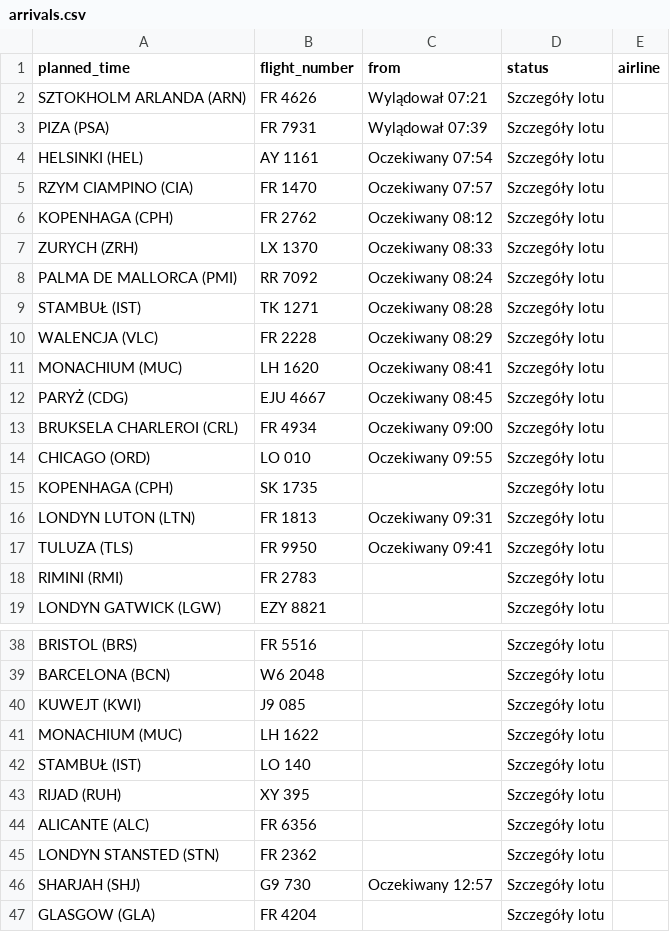
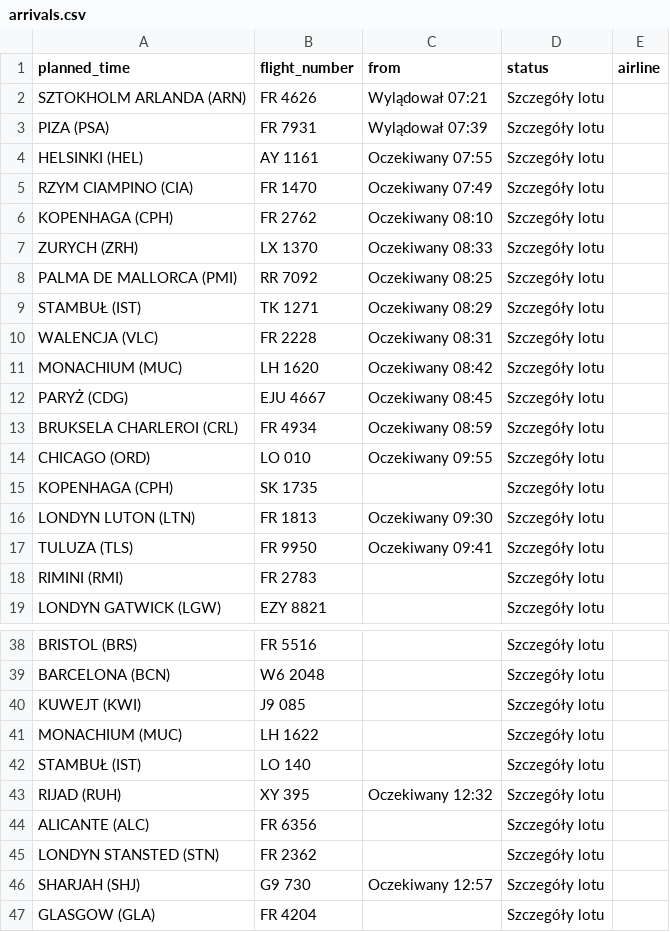
Before and after one commit to przemyslawbaran2993-droid/codex-test, a CSV file: data/arrivals.csv, drawn as a sheet; only a part is shown, gaps mark what is left out.

```diff
--- a/data/arrivals.csv
+++ b/data/arrivals.csv
@@ -3,15 +3,15 @@ SZTOKHOLM ARLANDA (ARN);FR 4626;Wylądował 07:21;Szczegóły lotu;
 PIZA (PSA);FR 7931;Wylądował 07:39;Szczegóły lotu;
-HELSINKI (HEL);AY 1161;Oczekiwany 07:54;Szczegóły lotu;
-RZYM CIAMPINO (CIA);FR 1470;Oczekiwany 07:57;Szczegóły lotu;
-KOPENHAGA (CPH);FR 2762;Oczekiwany 08:12;Szczegóły lotu;
+HELSINKI (HEL);AY 1161;Oczekiwany 07:55;Szczegóły lotu;
+RZYM CIAMPINO (CIA);FR 1470;Oczekiwany 07:49;Szczegóły lotu;
+KOPENHAGA (CPH);FR 2762;Oczekiwany 08:10;Szczegóły lotu;
 ZURYCH (ZRH);LX 1370;Oczekiwany 08:33;Szczegóły lotu;
-PALMA DE MALLORCA (PMI);RR 7092;Oczekiwany 08:24;Szczegóły lotu;
-STAMBUŁ (IST);TK 1271;Oczekiwany 08:28;Szczegóły lotu;
-WALENCJA (VLC);FR 2228;Oczekiwany 08:29;Szczegóły lotu;
-MONACHIUM (MUC);LH 1620;Oczekiwany 08:41;Szczegóły lotu;
+PALMA DE MALLORCA (PMI);RR 7092;Oczekiwany 08:25;Szczegóły lotu;
+STAMBUŁ (IST);TK 1271;Oczekiwany 08:29;Szczegóły lotu;
+WALENCJA (VLC);FR 2228;Oczekiwany 08:31;Szczegóły lotu;
+MONACHIUM (MUC);LH 1620;Oczekiwany 08:42;Szczegóły lotu;
 PARYŻ (CDG);EJU 4667;Oczekiwany 08:45;Szczegóły lotu;
-BRUKSELA CHARLEROI (CRL);FR 4934;Oczekiwany 09:00;Szczegóły lotu;
+BRUKSELA CHARLEROI (CRL);FR 4934;Oczekiwany 08:59;Szczegóły lotu;
 CHICAGO (ORD);LO 010;Oczekiwany 09:55;Szczegóły lotu;
 KOPENHAGA (CPH);SK 1735;;Szczegóły lotu;
-LONDYN LUTON (LTN);FR 1813;Oczekiwany 09:31;Szczegóły lotu;
+LONDYN LUTON (LTN);FR 1813;Oczekiwany 09:30;Szczegóły lotu;
 TULUZA (TLS);FR 9950;Oczekiwany 09:41;Szczegóły lotu;
@@ -42,3 +42,3 @@ MONACHIUM (MUC);LH 1622;;Szczegóły lotu;
 STAMBUŁ (IST);LO 140;;Szczegóły lotu;
-RIJAD (RUH);XY 395;;Szczegóły lotu;
+RIJAD (RUH);XY 395;Oczekiwany 12:32;Szczegóły lotu;
 ALICANTE (ALC);FR 6356;;Szczegóły lotu;
```
